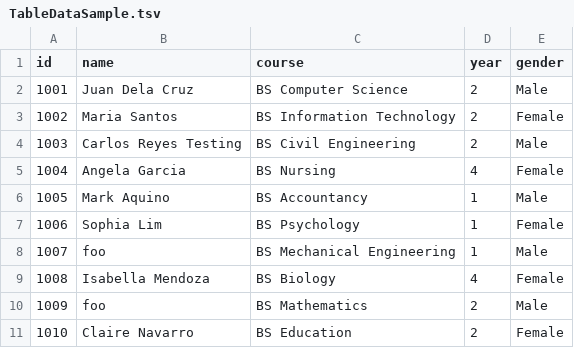
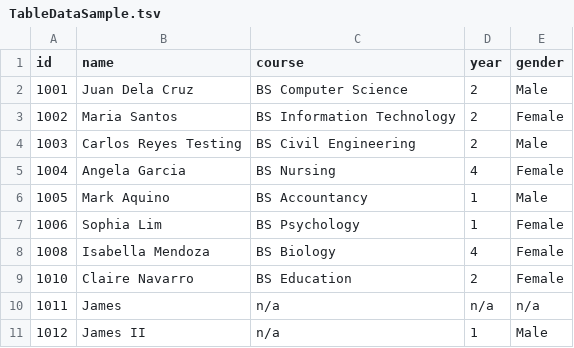
Before and after one commit to TempusAozora/enrollment-system-in-terminal, a TSV file: saved/TableDataSample.tsv, drawn as a sheet.

```diff
--- a/saved/TableDataSample.tsv
+++ b/saved/TableDataSample.tsv
@@ -7,5 +7,5 @@ id	name	course	year	gender
 1006	Sophia Lim	BS Psychology	1	Female
-1007	foo	BS Mechanical Engineering	1	Male
 1008	Isabella Mendoza	BS Biology	4	Female
-1009	foo	BS Mathematics	2	Male
 1010	Claire Navarro	BS Education	2	Female
+1011	James	n/a	n/a	n/a
+1012	James II	n/a	1	Male
```
Also changed, not shown: 2 other files.
